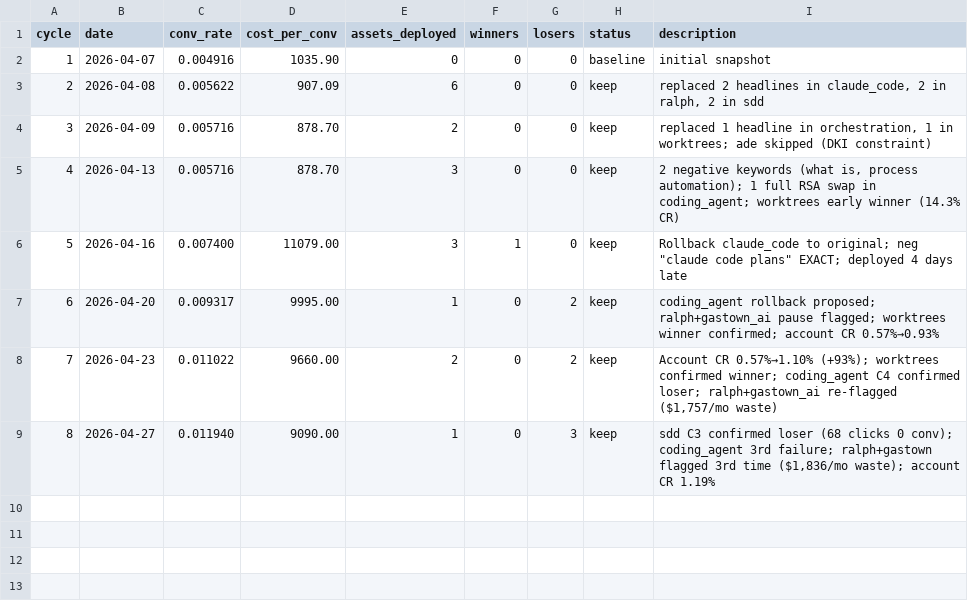
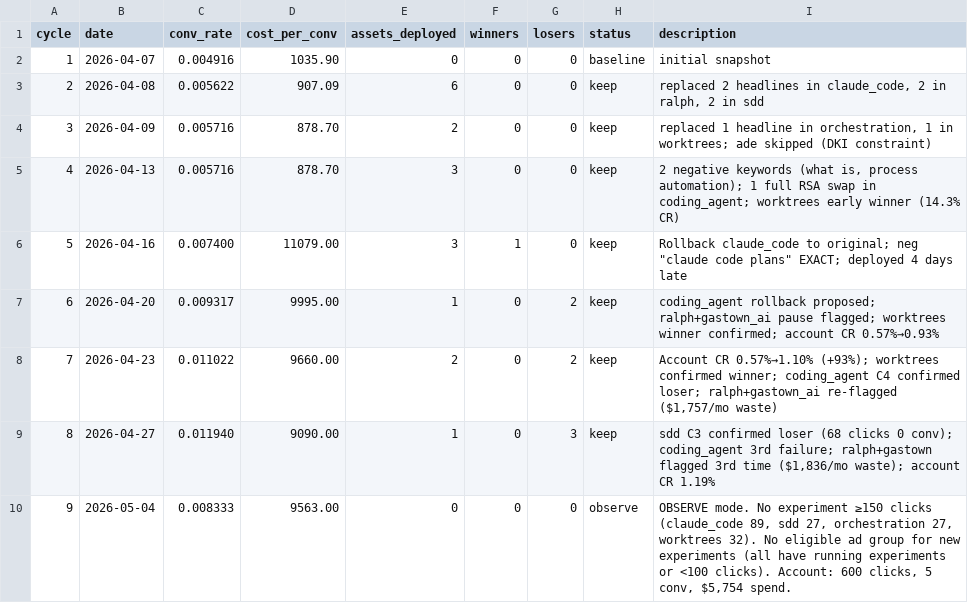
Before and after one commit to augmentcode/autoresearch-ads, a TSV file: results.tsv, drawn as a sheet.

Commit message:
cycle 9: OBSERVE — no experiments at scoring threshold
- claude_code rollback: 89/150 clicks (need 61 more)
- sdd rollback: 27/150 clicks
- orchestration: 27/150 clicks
- worktrees: 32/150 clicks, 2 conv (6.25% CR but too small)
- No ad group eligible for new experiments (all have running experiments)
- No new negative keywords needed
- Account CR: 0.83% (down from 1.19%, window shift)

```diff
--- a/results.tsv
+++ b/results.tsv
@@ -9 +9,2 @@ cycle	date	conv_rate	cost_per_conv	assets_deployed	winners	losers	status	descrip
 8	2026-04-27	0.011940	9090.00	1	0	3	keep	sdd C3 confirmed loser (68 clicks 0 conv); coding_agent 3rd failure; ralph+gastown flagged 3rd time ($1,836/mo waste); account CR 1.19%
+9	2026-05-04	0.008333	9563.00	0	0	0	observe	OBSERVE mode. No experiment ≥150 clicks (claude_code 89, sdd 27, orchestration 27, worktrees 32). No eligible ad group for new experiments (all have running experiments or <100 clicks). Account: 600 clicks, 5 conv, $5,754 spend.
```
Also changed, not shown: 1 other file.
